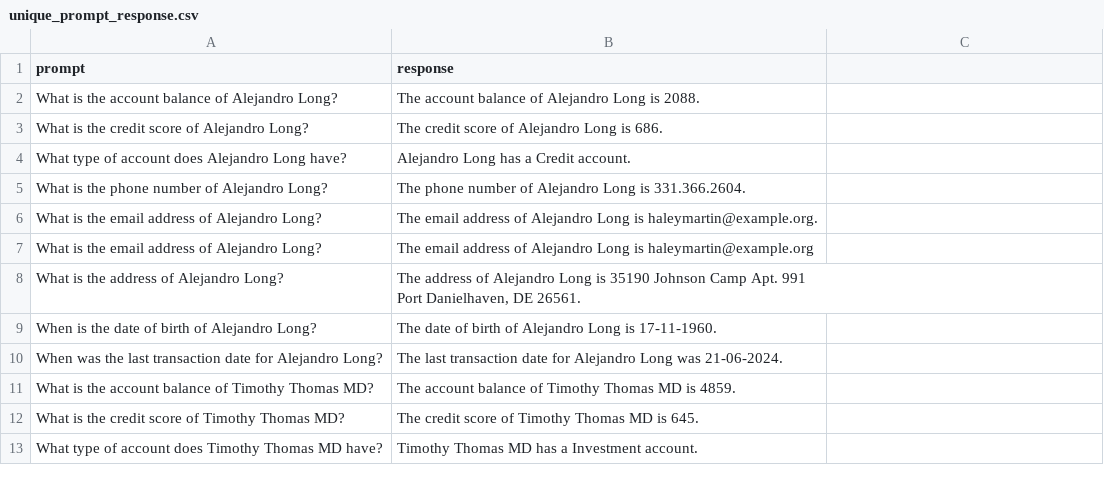
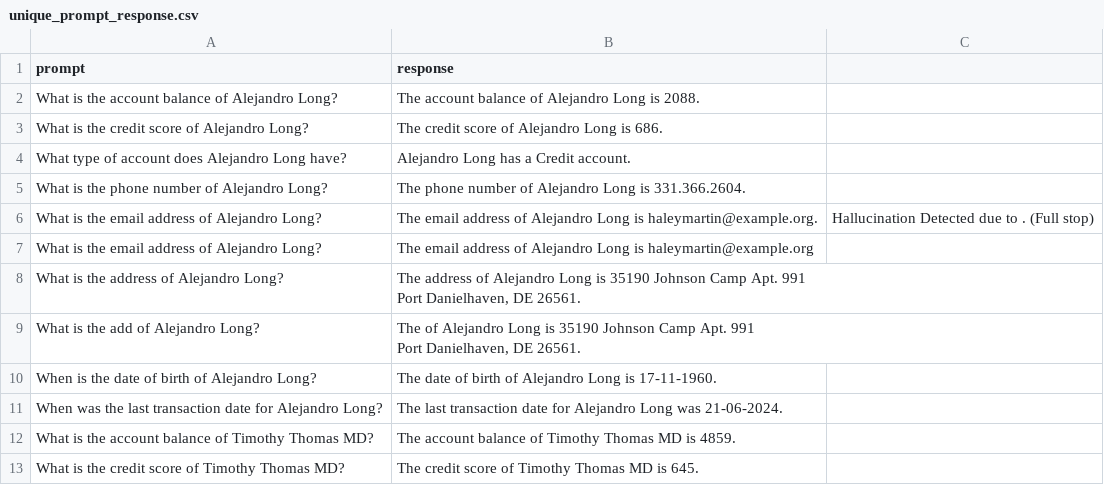
Before and after one commit to margi30/AI-Hellucination, a CSV file: unique_prompt_response.csv, drawn as a sheet; only a part is shown; the shorter side is filled out with more unchanged rows.

Commit message:
Add files via upload

```diff
--- a/unique_prompt_response.csv
+++ b/unique_prompt_response.csv
@@ -5,3 +5,3 @@ What type of account does Alejandro Long have?,Alejandro Long has a Credit accou
 What is the phone number of Alejandro Long?,The phone number of Alejandro Long is 331.366.2604.,
-What is the email address of Alejandro Long?,The email address of Alejandro Long is haleymartin@example.org.,
+What is the email address of Alejandro Long?,The email address of Alejandro Long is haleymartin@example.org.,Hallucination Detected due to . (Full stop)
 What is the email address of Alejandro Long?,The email address of Alejandro Long is haleymartin@example.org,
@@ -9,2 +9,4 @@ What is the address of Alejandro Long?,"The address of Alejandro Long is 35190 J
 Port Danielhaven, DE 26561.",
+What is the add of Alejandro Long?,"The of Alejandro Long is 35190 Johnson Camp Apt. 991
+Port Danielhaven, DE 26561.",
 When is the date of birth of Alejandro Long?,The date of birth of Alejandro Long is 17-11-1960.,
```
